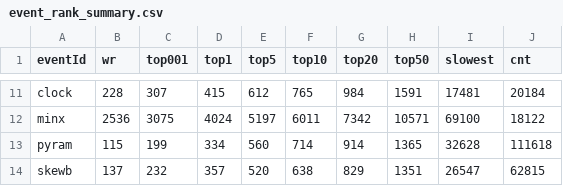
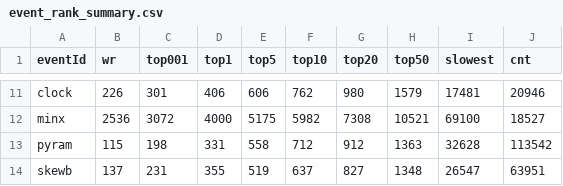
Before and after one commit to Cuber-Feng/cuberlevel, a CSV file: event_rank_summary.csv, drawn as a sheet; only a part is shown, gaps mark what is left out; the diff covers the shown part only.

```diff
--- a/event_rank_summary.csv
+++ b/event_rank_summary.csv
@@ -11,4 +11,4 @@
-clock,228,307,415,612,765,984,1591,17481,20184
-minx,2536,3075,4024,5197,6011,7342,10571,69100,18122
-pyram,115,199,334,560,714,914,1365,32628,111618
-skewb,137,232,357,520,638,829,1351,26547,62815
+clock,226,301,406,606,762,980,1579,17481,20946
+minx,2536,3072,4000,5175,5982,7308,10521,69100,18527
+pyram,115,198,331,558,712,912,1363,32628,113542
+skewb,137,231,355,519,637,827,1348,26547,63951
```
Also changed, not shown: 77 edited cells elsewhere in this file, 1 other file.
